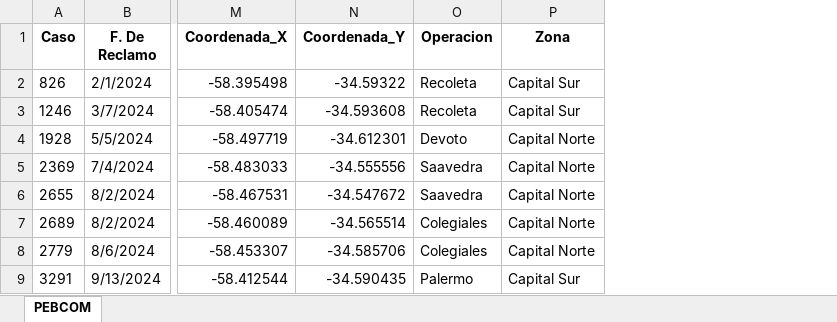
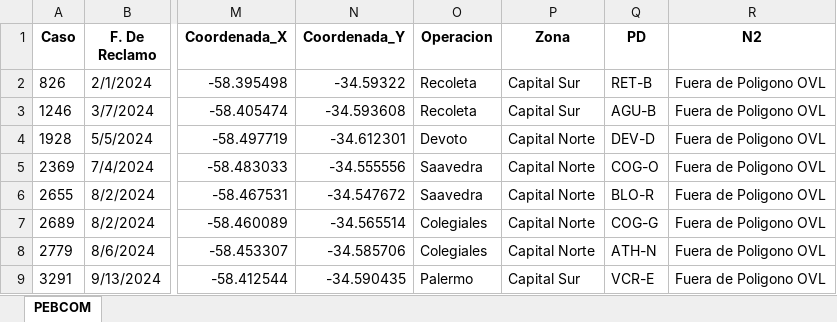
Before and after one commit to gestiondereclamosteco/pebcom, an Excel workbook: mapa_interactivo_PEBCOM.xlsx, sheet PEBCOM, drawn as a sheet; only a part is shown, gaps mark what is left out; values as stored, in another font and other column widths than the file's, no borders; the diff names each change by its address in the sheet, - before the commit and + after, or states it on an @@ line.

Commit message:
🔄 Actualización automática del mapa (2025-09-25 12:08:54)

```diff
--- a/mapa_interactivo_PEBCOM.xlsx (sheet PEBCOM)
+++ b/mapa_interactivo_PEBCOM.xlsx (sheet PEBCOM)
+column Q (PD), rows 2-9: RET-B | AGU-B | DEV-D | COG-O | BLO-R | COG-G | ATH-N | VCR-E
+column R (N2), rows 2-9: all Fuera de Poligono OVL
```
Also changed, not shown: 1 other file.
